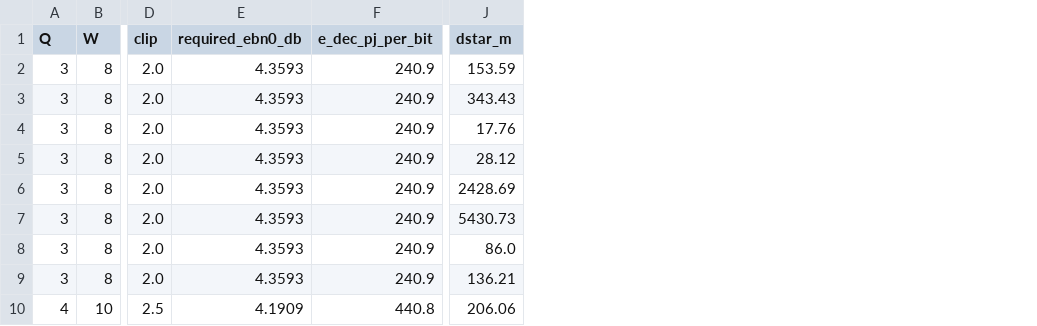
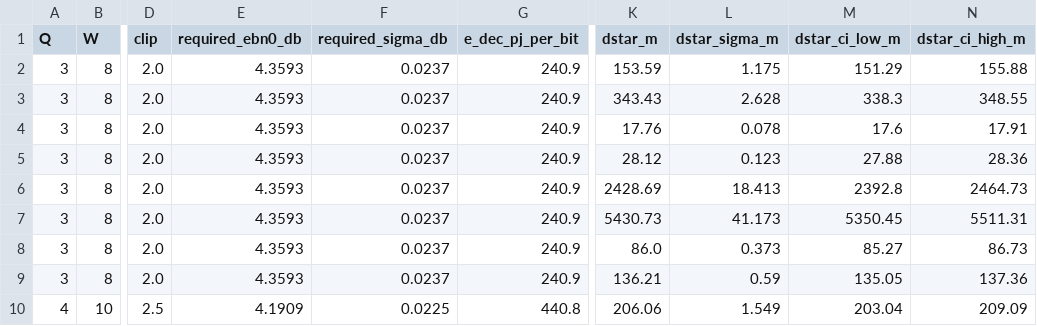
Before and after one commit to far9100/viterbi-cosim, a CSV file: data/results_m5_dstar.csv, drawn as a sheet; only a part is shown, gaps mark what is left out; the diff names each change by its address in the sheet, - before the commit and + after, or states it on an @@ line.

```diff
--- a/data/results_m5_dstar.csv
+++ b/data/results_m5_dstar.csv
+column F (required_sigma_db), rows 2-10: 0.0237 | 0.0237 | 0.0237 | 0.0237 | 0.0237 | 0.0237 | 0.0237 | 0.0237 | 0.0225
+column L (dstar_sigma_m), rows 2-10: 1.175 | 2.628 | 0.078 | 0.123 | 18.413 | 41.173 | 0.373 | 0.59 | 1.549
+column M (dstar_ci_low_m), rows 2-10: 151.29 | 338.3 | 17.6 | 27.88 | 2392.8 | 5350.45 | 85.27 | 135.05 | 203.04
+column N (dstar_ci_high_m), rows 2-10: 155.88 | 348.55 | 17.91 | 28.36 | 2464.73 | 5511.31 | 86.73 | 137.36 | 209.09
```
Also changed, not shown: data/m2_grid.csv, data/m2_winners.csv, 11 other files.
